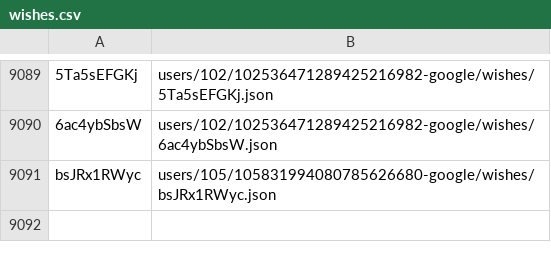
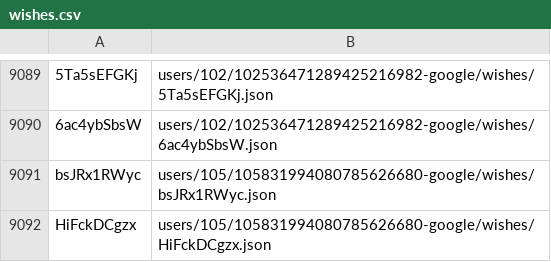
Before and after one commit to knigopis/repo2.knigopis.com, a CSV file: wishes.csv, drawn as a sheet; only a part is shown, gaps mark what is left out; the diff names each change by its address in the sheet, - before the commit and + after, or states it on an @@ line.

```diff
--- a/wishes.csv
+++ b/wishes.csv
+row 9092: HiFckDCgzx | users/105/105831994080785626680-google/wishes/HiFckDCgzx.json
```
Also changed, not shown: 2 other files.
